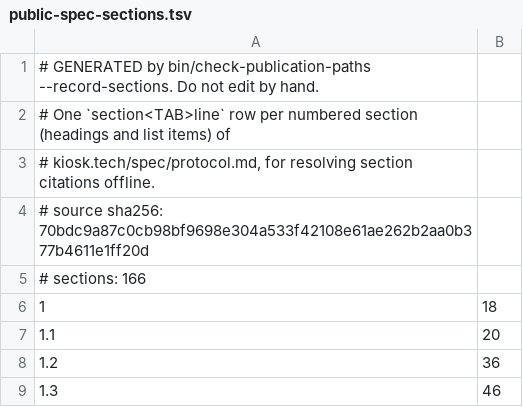
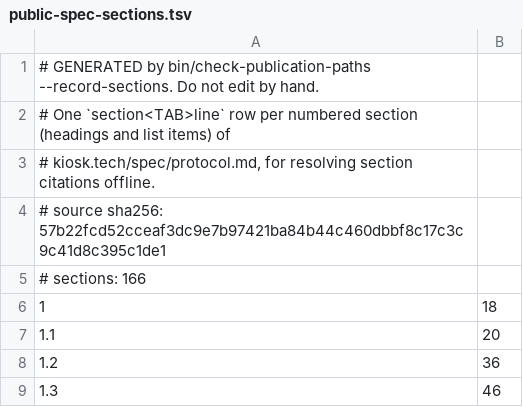
Before and after one commit to kiosk-hq/kiosk, a TSV file: spec/public-spec-sections.tsv, drawn as a sheet; only a part is shown.

```diff
--- a/spec/public-spec-sections.tsv
+++ b/spec/public-spec-sections.tsv
@@ -3,3 +3,3 @@
 # kiosk.tech/spec/protocol.md, for resolving section citations offline.
-# source sha256: 70bdc9a87c0cb98bf9698e304a533f42108e61ae262b2aa0b377b4611e1ff20d
+# source sha256: 57b22fcd52cceaf3dc9e7b97421ba84b44c460dbbf8c17c3c9c41d8c395c1de1
 # sections: 166
```
